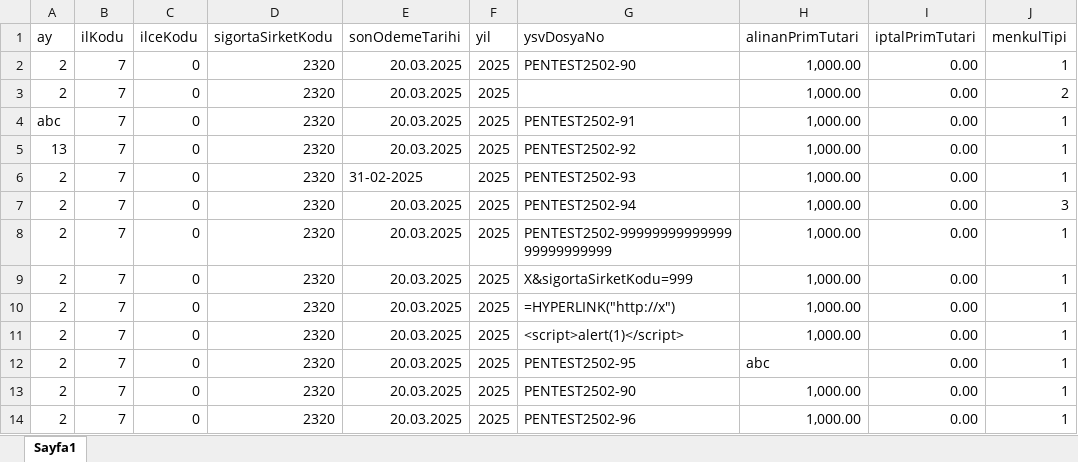
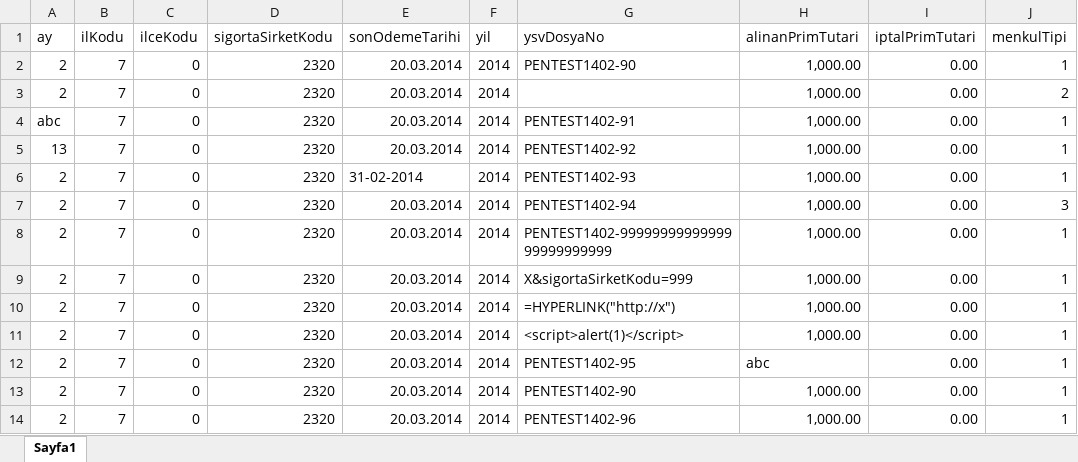
Before and after one commit to m-ogur34/sbm-declaration-servicesGit, an Excel workbook: Pen Test/pentest-2014-02-hatali-satirlar.xlsx, sheet Sayfa1, drawn as a sheet; only a part is shown; values as stored, in another font and other column widths than the file's, no borders; the diff names each change by its address in the sheet, - before the commit and + after, or states it on an @@ line.

```diff
--- a/Pen Test/pentest-2014-02-hatali-satirlar.xlsx (sheet Sayfa1)
+++ b/Pen Test/pentest-2014-02-hatali-satirlar.xlsx (sheet Sayfa1)
-E2:E5 (sonOdemeTarihi): 20.03.2025
+E2:E5 (sonOdemeTarihi): 20.03.2014
-F2:F14 (yil): 2025
+F2:F14 (yil): 2014
-G2 (ysvDosyaNo): PENTEST2502-90
+G2 (ysvDosyaNo): PENTEST1402-90
-G4 (ysvDosyaNo): PENTEST2502-91
+G4 (ysvDosyaNo): PENTEST1402-91
-G5 (ysvDosyaNo): PENTEST2502-92
+G5 (ysvDosyaNo): PENTEST1402-92
-E6 (sonOdemeTarihi): 31-02-2025
+E6 (sonOdemeTarihi): 31-02-2014
-G6 (ysvDosyaNo): PENTEST2502-93
+G6 (ysvDosyaNo): PENTEST1402-93
-E7:E14 (sonOdemeTarihi): 20.03.2025
+E7:E14 (sonOdemeTarihi): 20.03.2014
-G7 (ysvDosyaNo): PENTEST2502-94
+G7 (ysvDosyaNo): PENTEST1402-94
-G8 (ysvDosyaNo): PENTEST2502-9999999999999999999999999
+G8 (ysvDosyaNo): PENTEST1402-9999999999999999999999999
-G12 (ysvDosyaNo): PENTEST2502-95
+G12 (ysvDosyaNo): PENTEST1402-95
-G13 (ysvDosyaNo): PENTEST2502-90
+G13 (ysvDosyaNo): PENTEST1402-90
-G14 (ysvDosyaNo): PENTEST2502-96
+G14 (ysvDosyaNo): PENTEST1402-96
```
Also changed, not shown: Pen Test/pentest-2014-02-yukleme.xlsx, Pen Test/pentest-2014-iki-donem.xlsx, 10 other files.
